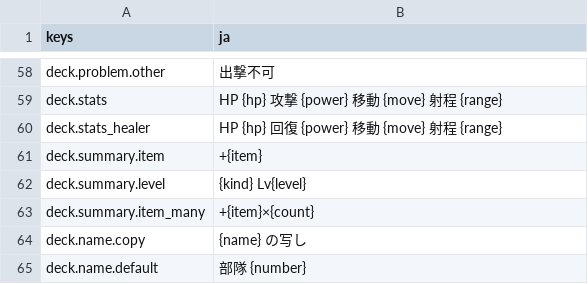
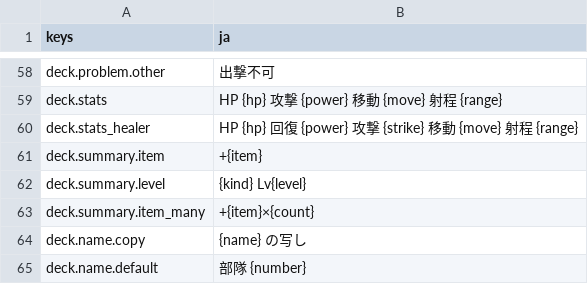
Before and after one commit to mattyan1053/pj-legion, a CSV file: game/text/deck.csv, drawn as a sheet; only a part is shown, gaps mark what is left out.

```diff
--- a/game/text/deck.csv
+++ b/game/text/deck.csv
@@ -64,3 +64,3 @@ deck.problem.other,出撃不可
 deck.stats,HP {hp}　攻撃 {power}　移動 {move}　射程 {range}
-deck.stats_healer,HP {hp}　回復 {power}　移動 {move}　射程 {range}
+deck.stats_healer,HP {hp}　回復 {power}　攻撃 {strike}　移動 {move}　射程 {range}
 deck.summary.item,+{item}
```
Also changed, not shown: game/text/names.csv, 10 other files.
